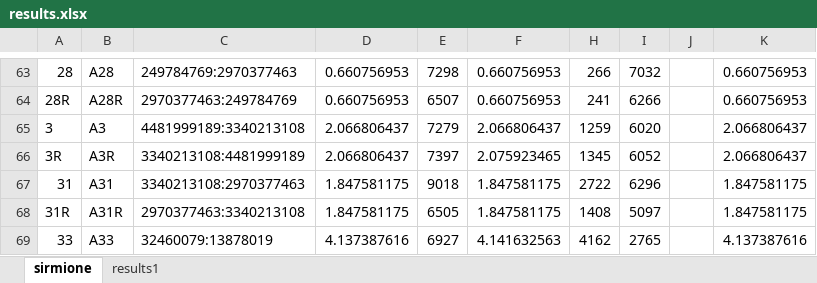
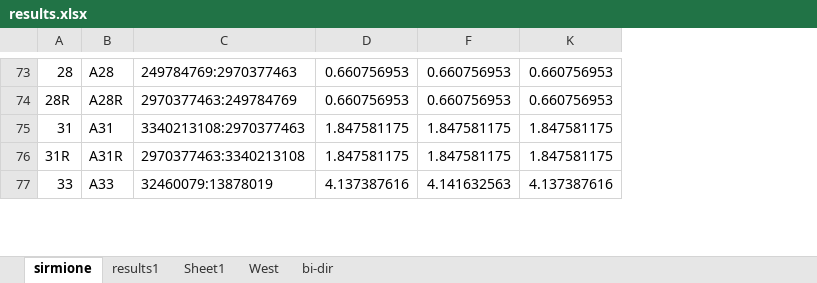
Before and after one commit to NeilUrquhart/book, an Excel workbook: Chapter6/Results/results.xlsx, sheet sirmione, drawn as a sheet; only a part is shown, gaps mark what is left out; values as stored, in another font and other column widths than the file's, no borders; charts and pictures not drawn; removed rows and columns are numbered as before the commit, all else as after; the diff covers the shown part only; the diff names each change by its address in the sheet, - before the commit and + after, or states it on an @@ line.

```diff
--- a/Chapter6/Results/results.xlsx (sheet sirmione)
+++ b/Chapter6/Results/results.xlsx (sheet sirmione)
+sheet tab: Sheet1
+sheet tab: West
+sheet tab: bi-dir
@@ column E hidden, rows 63-64: 7298 | 6507; rows 67-69: 9018 | 6505 | 6927 @@
@@ column H hidden, rows 63-64: 266 | 241; rows 67-69: 2722 | 1408 | 4162 @@
@@ column I hidden, rows 63-64: 7032 | 6266; rows 67-69: 6296 | 5097 | 2765 @@
@@ column J hidden, empty @@
@@ row 65 moved to row 31: 3 @@
@@ row 66 moved to row 32: 3R @@
```
Also changed, not shown: 8 removed rows, 10 moved rows, 3 edited cells and cell formats elsewhere in this sheet, formulas that keep their value, charts or pictures, 10 other files.
